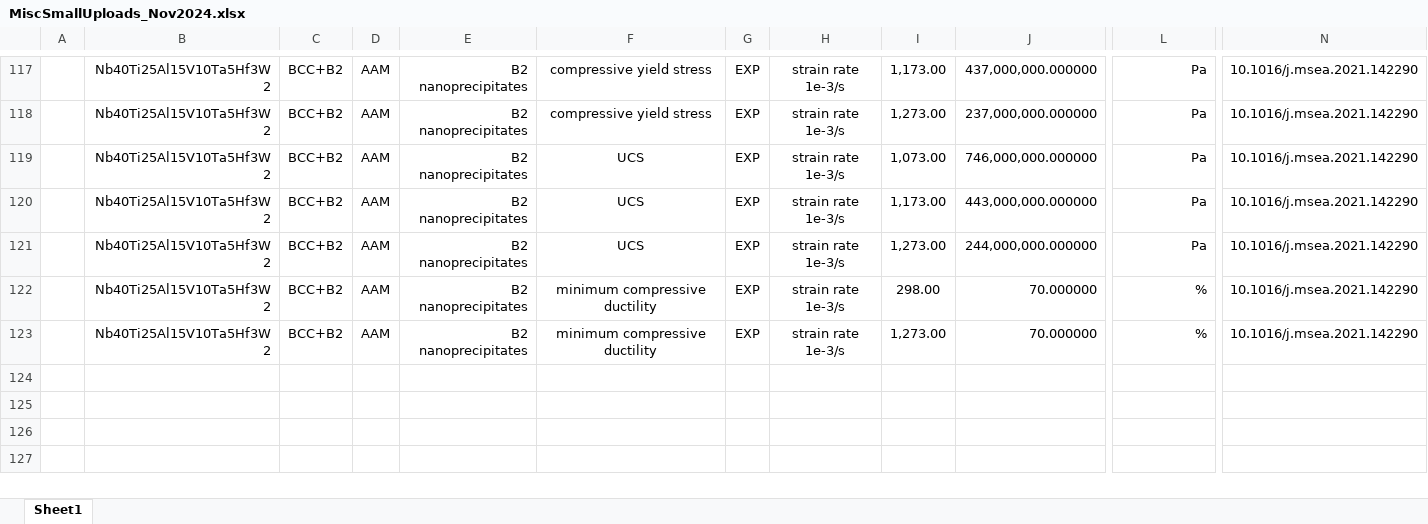
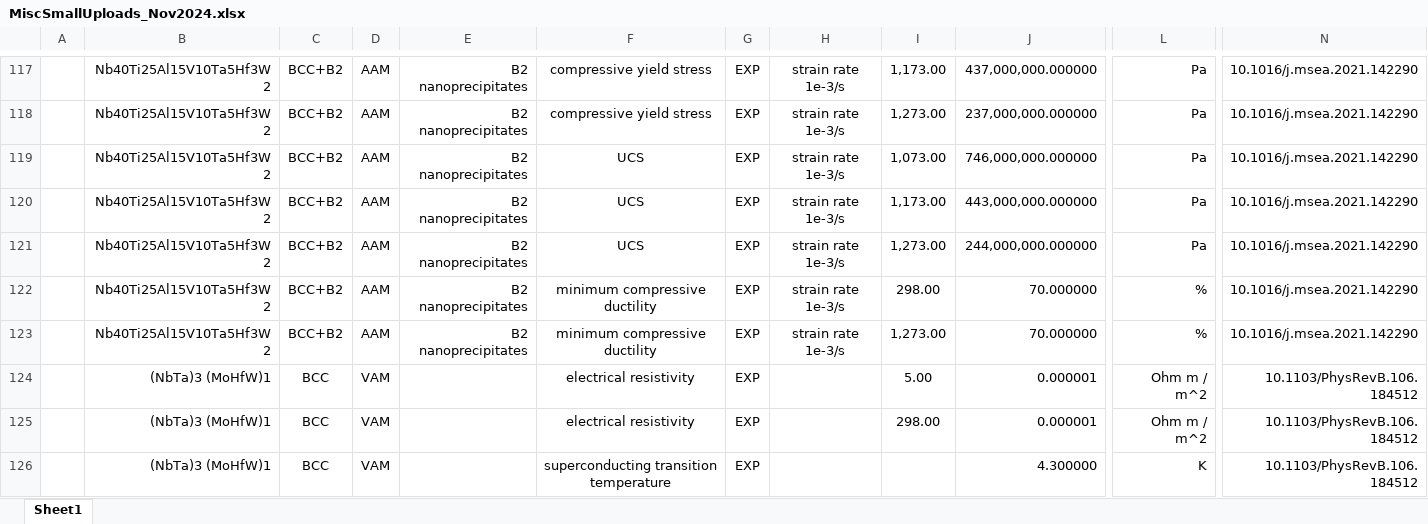
Before and after one commit to amkrajewski/ULTERA-contribute-amkrajewski, an Excel workbook: MiscSmallUploads_Nov2024.xlsx, sheet Sheet1, drawn as a sheet; only a part is shown, gaps mark what is left out; values as stored, in another font and other column widths than the file's, no borders; rows hold the shown columns only; the diff names each change by its address in the sheet, - before the commit and + after, or states it on an @@ line.

Commit message:
- extracted additional `Nb`-rich data from `10.1103/PhysRevB.106.184512`

```diff
--- a/MiscSmallUploads_Nov2024.xlsx (sheet Sheet1)
+++ b/MiscSmallUploads_Nov2024.xlsx (sheet Sheet1)
+row 124:  | (NbTa)3 (MoHfW)1 | BCC | VAM |  | electrical resistivity | EXP |  | 5.00 | 0.000001 | Ohm m / m^2 | 10.1103/PhysRevB.106.184512
+row 125:  | (NbTa)3 (MoHfW)1 | BCC | VAM |  | electrical resistivity | EXP |  | 298.00 | 0.000001 | Ohm m / m^2 | 10.1103/PhysRevB.106.184512
+row 126:  | (NbTa)3 (MoHfW)1 | BCC | VAM |  | superconducting transition temperature | EXP |  |  | 4.300000 | K | 10.1103/PhysRevB.106.184512
```
